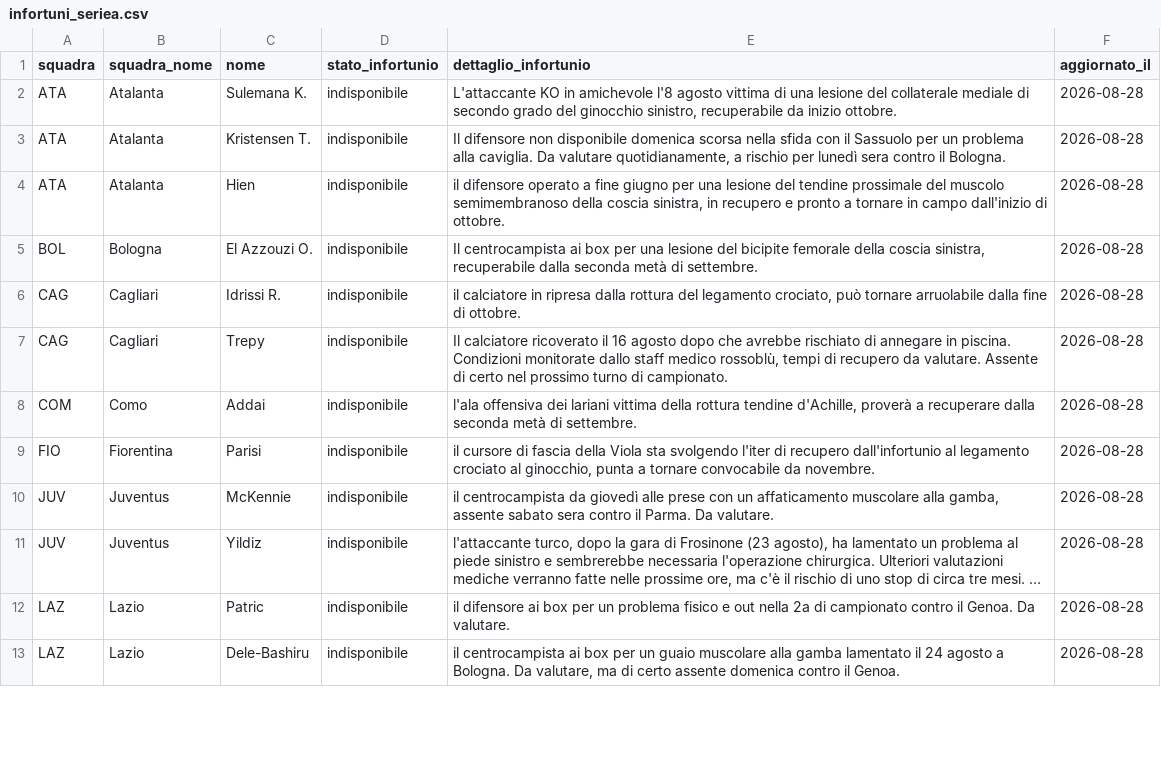
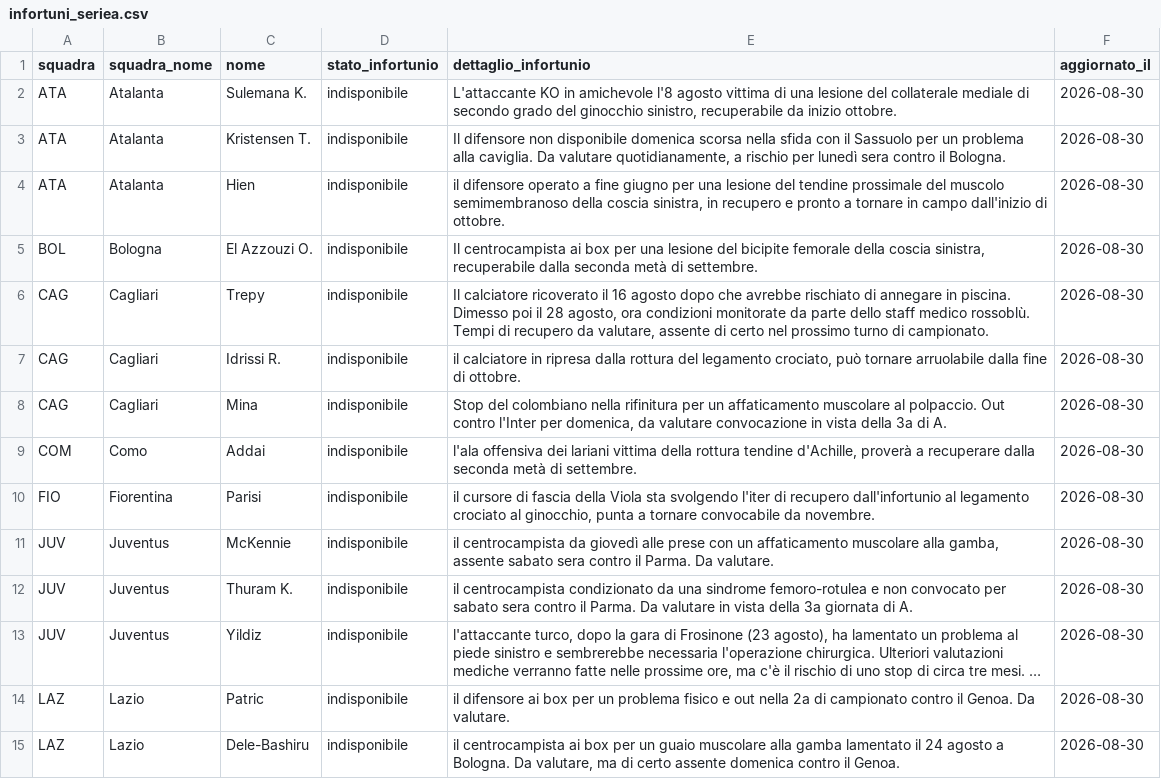
Before and after one commit to andreaorlandi29-sudo/Fantacalcio-Assistant, a CSV file: data/infortuni_seriea.csv, drawn as a sheet; only a part is shown; long unchanged cells end in …; addresses are those after the commit; the diff covers the shown part only; the diff names each change by its address in the sheet, - before the commit and + after, or states it on an @@ line.

```diff
--- a/data/infortuni_seriea.csv
+++ b/data/infortuni_seriea.csv
-F2:F5 (aggiornato_il): 2026-08-28
+F2:F5 (aggiornato_il): 2026-08-30
+row 6: CAG | Cagliari | Trepy | indisponibile | Il calciatore ricoverato il 16 agosto dopo che avrebbe rischiato di annegare in piscina. Dimesso poi il 28 agosto, ora condizioni monitorate da parte dello staff medico rossoblù. Tempi di recupero da valutare, assente di certo nel prossimo turno di campionato. | 2026-08-30
-F7:F11 (aggiornato_il): 2026-08-28
+F7:F11 (aggiornato_il): 2026-08-30
-C8 (nome): Trepy
+C8 (nome): Mina
-E8 (dettaglio_infortunio): Il calciatore ricoverato il 16 agosto dopo che avrebbe rischiato di annegare in piscina. Condizioni monitorate dallo staff medico rossoblù, tempi di recupero da valutare. Assente di certo nel prossimo turno di campionato.
+E8 (dettaglio_infortunio): Stop del colombiano nella rifinitura per un affaticamento muscolare al polpaccio. Out contro l'Inter per domenica, da valutare convocazione in vista della 3a di A.
+row 12: JUV | Juventus | Thuram K. | indisponibile | il centrocampista condizionato da una sindrome femoro-rotulea e non convocato per sabato sera contro il Parma. Da valutare in vista della 3a giornata di A. | 2026-08-30
-F13:F15 (aggiornato_il): 2026-08-28
+F13:F15 (aggiornato_il): 2026-08-30
```
Also changed, not shown: 1 removed row and 25 edited cells elsewhere in this file, data/dataset_unificato.csv, data/quotazioni_fantacalcio.csv.
